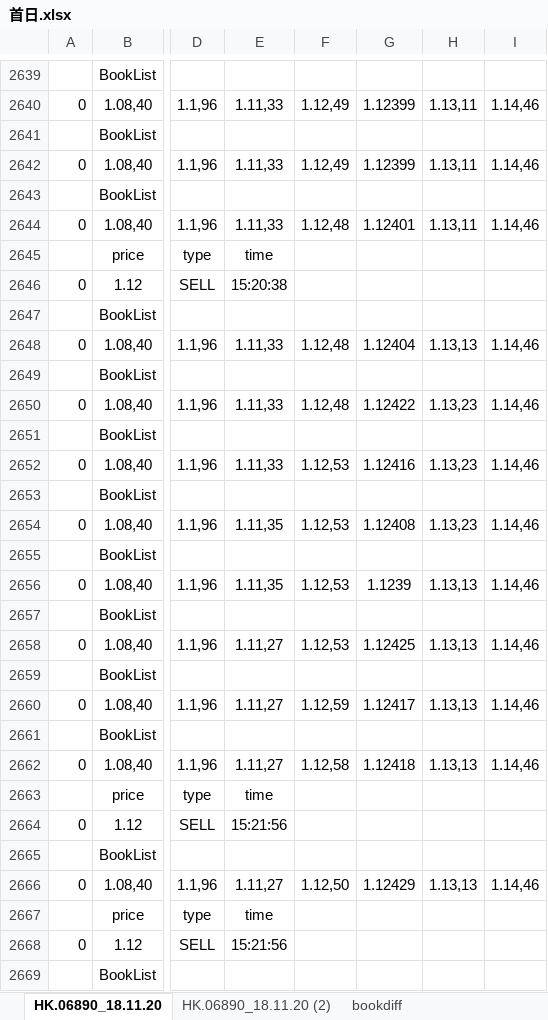
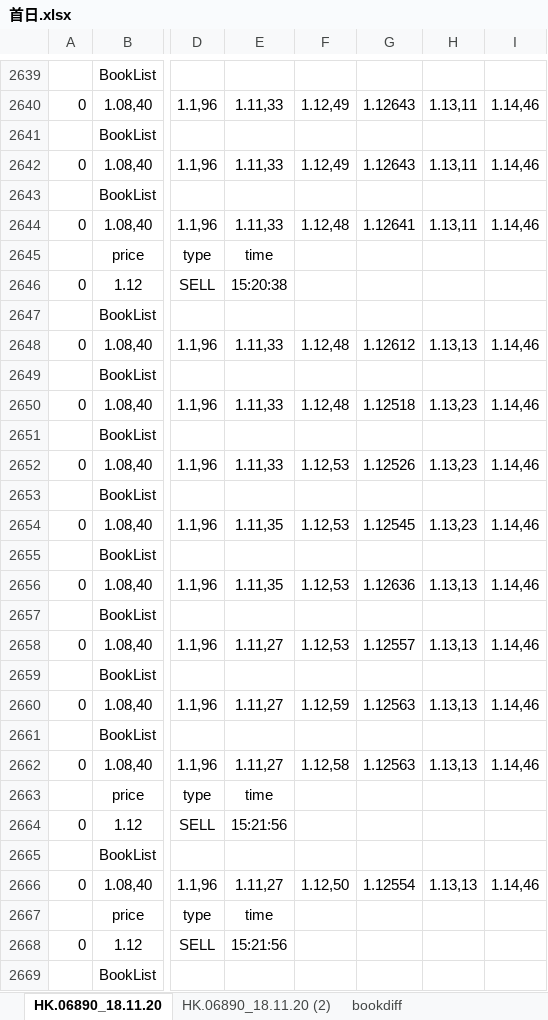
Before and after one commit to Knowckx/python, an Excel workbook: Docs/首日.xlsx, sheet HK.06890_18.11.20, drawn as a sheet; only a part is shown, gaps mark what is left out; values as stored, in another font and other column widths than the file's, no borders; the diff covers the shown part only; the diff names each change by its address in the sheet, - before the commit and + after, or states it on an @@ line.

```diff
--- a/Docs/首日.xlsx (sheet HK.06890_18.11.20)
+++ b/Docs/首日.xlsx (sheet HK.06890_18.11.20)
-G2640: 1.12399
+G2640: 1.12643
-G2642: 1.12399
+G2642: 1.12643
-G2644: 1.12401
+G2644: 1.12641
-G2648: 1.12404
+G2648: 1.12612
-G2650: 1.12422
+G2650: 1.12518
-G2652: 1.12416
+G2652: 1.12526
-G2654: 1.12408
+G2654: 1.12545
-G2656: 1.1239
+G2656: 1.12636
-G2658: 1.12425
+G2658: 1.12557
-G2660: 1.12417
+G2660: 1.12563
-G2662: 1.12418
+G2662: 1.12563
-G2666: 1.12429
+G2666: 1.12554
```
Also changed, not shown: 1631 edited cells elsewhere in this sheet, sheet Sheet1, sheet 问题说明, hidden cells, 1 other file.
